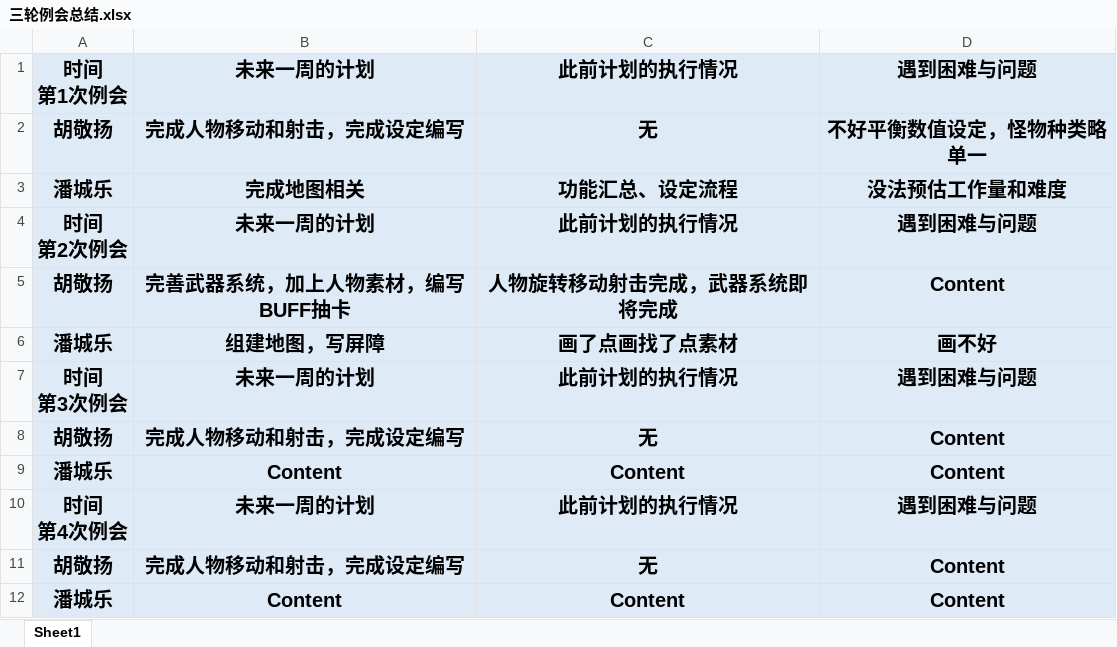
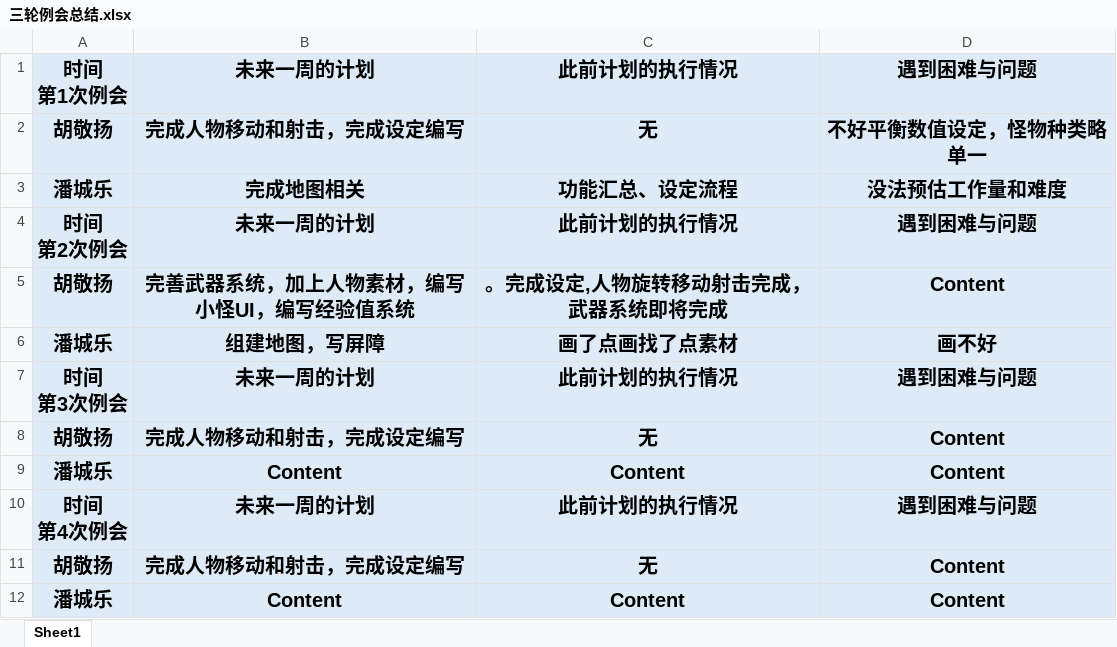
Before and after one commit to YingMobit/SanLun, an Excel workbook: Assets/三轮例会总结.xlsx, sheet Sheet1, drawn as a sheet; values as stored, in another font and other column widths than the file's, no borders; the diff names each change by its address in the sheet, - before the commit and + after, or states it on an @@ line.

```diff
--- a/Assets/三轮例会总结.xlsx (sheet Sheet1)
+++ b/Assets/三轮例会总结.xlsx (sheet Sheet1)
-B5: 完善武器系统，加上人物素材，编写BUFF抽卡
+B5: 完善武器系统，加上人物素材，编写小怪UI，编写经验值系统
-C5: 人物旋转移动射击完成，武器系统即将完成
+C5: 。完成设定,人物旋转移动射击完成，武器系统即将完成
```
Also changed, not shown: 17 other files.
